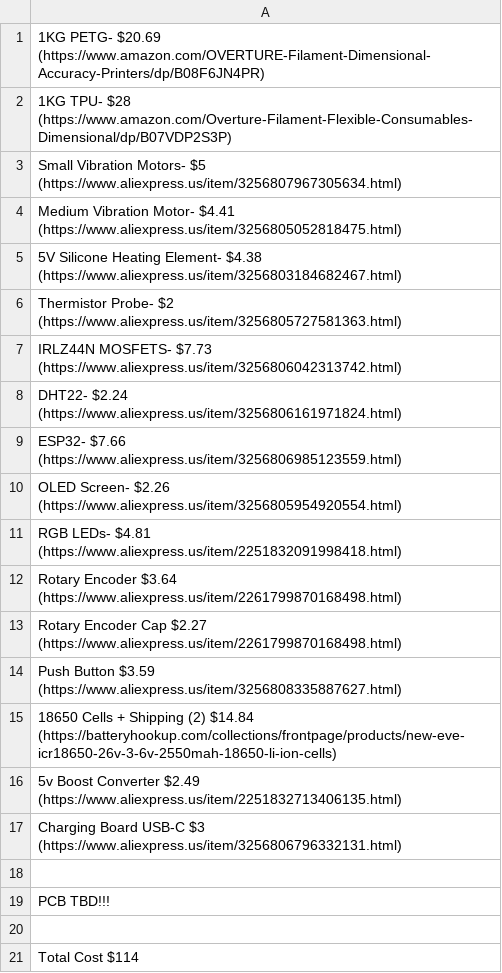
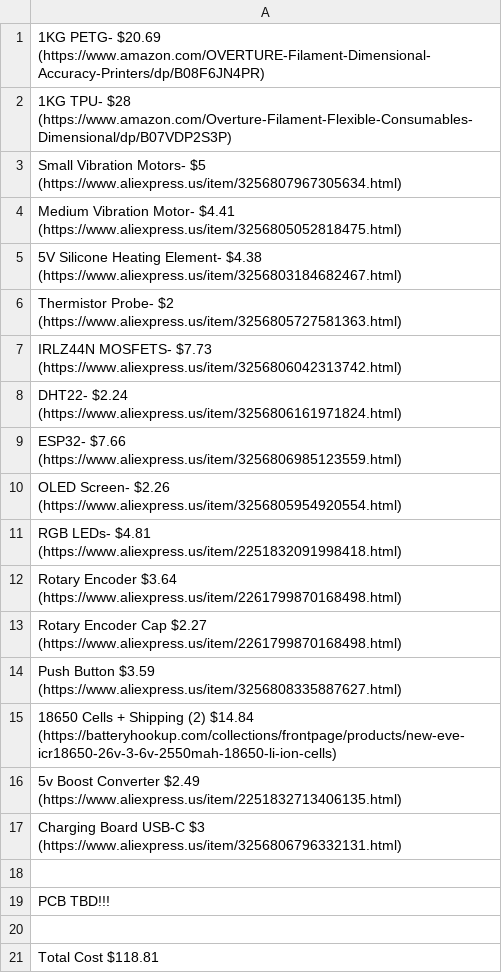
Before and after one commit to Firestorm108/Reed-Machine, a CSV file: BOM.csv, drawn as a sheet.

Commit message:
Update BOM.csv

```diff
--- a/BOM.csv
+++ b/BOM.csv
@@ -20,2 +20,2 @@ PCB TBD!!!
 
-Total Cost $114
+Total Cost $118.81
```
